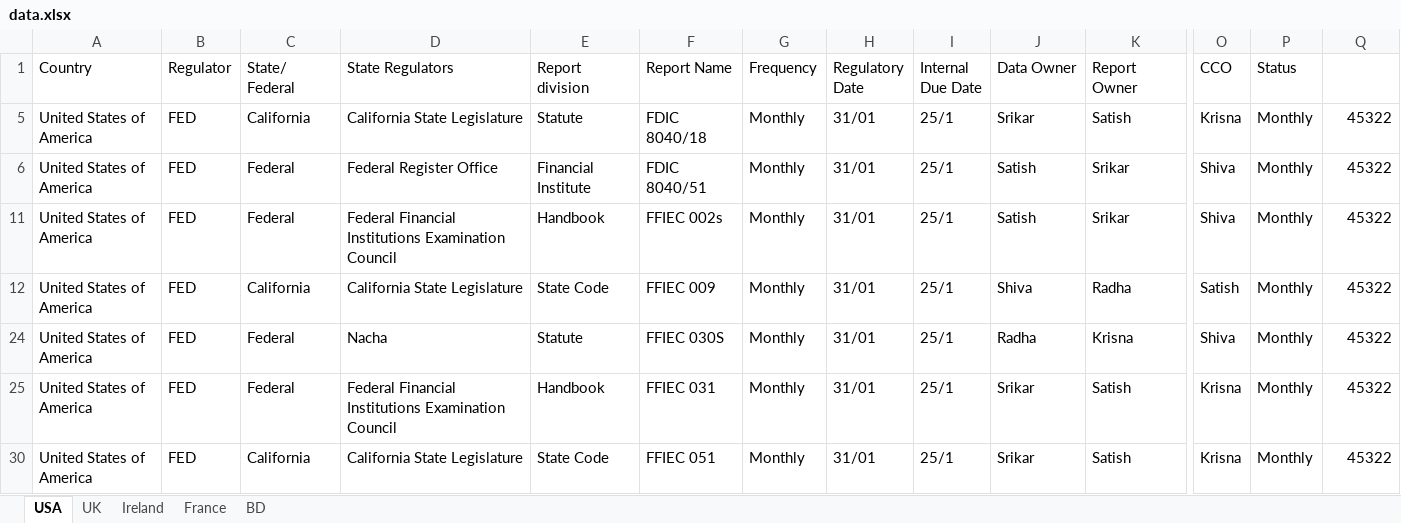
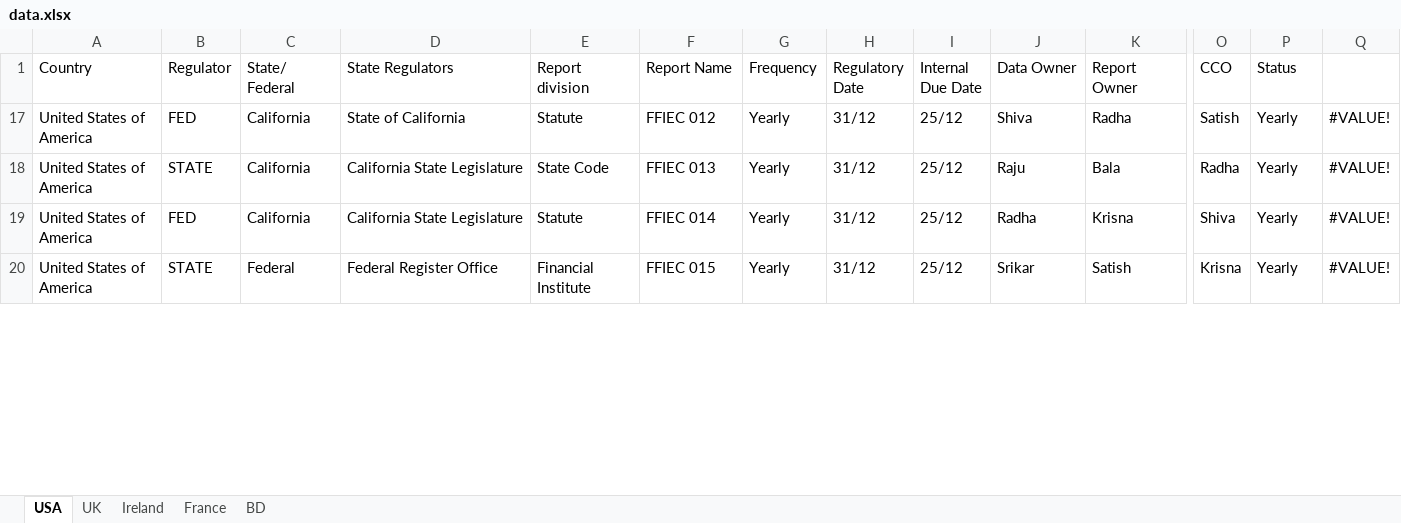
Before and after one commit to srisivasai/compliance.ai, an Excel workbook: public/data.xlsx, sheet USA, drawn as a sheet; only a part is shown, gaps mark what is left out; values as stored, in another font and other column widths than the file's, no cell formats; removed rows and columns are numbered as before the commit, all else as after; rows hold the shown columns only; the diff covers the shown part only; the diff names each change by its address in the sheet, - before the commit and + after, or states it on an @@ line.

```diff
--- a/public/data.xlsx (sheet USA)
+++ b/public/data.xlsx (sheet USA)
-row 5: United States of America | FED | California | California State Legislature | Statute | FDIC 8040/18 | Monthly | 31/01 | 25/1 | Srikar | Satish | Krisna | Monthly | 45322
-row 6: United States of America | FED | Federal | Federal Register Office | Financial Institute | FDIC 8040/51 | Monthly | 31/01 | 25/1 | Satish | Srikar | Shiva | Monthly | 45322
-row 11: United States of America | FED | Federal | Federal Financial Institutions Examination Council | Handbook | FFIEC 002s | Monthly | 31/01 | 25/1 | Satish | Srikar | Shiva | Monthly | 45322
-D17 (State Regulators): California State Legislature
+D17 (State Regulators): State of California
-E17 (Report division): State Code
+E17 (Report division): Statute
-F17 (Report Name): FFIEC 009
+F17 (Report Name): FFIEC 012
-G17 (Frequency): Monthly
+G17 (Frequency): Yearly
-H17 (Regulatory Date): 31/01
+H17 (Regulatory Date): 31/12
-I17 (Internal Due Date): 25/1
+I17 (Internal Due Date): 25/12
-P17 (Status): Monthly
+P17 (Status): Yearly
-Q17: 45322
+Q17: #VALUE!
@@ row 18 unhidden: United States of America | STATE | California | California State Legislature | State Code | FFIEC 013 | Yearly | 31/12 | 25/12 | Raju | Bala | Radha | Yearly | #VALUE! @@
-C19 (State/ Federal): Federal
+C19 (State/ Federal): California
-D19 (State Regulators): Nacha
+D19 (State Regulators): California State Legislature
-F19 (Report Name): FFIEC 030S
+F19 (Report Name): FFIEC 014
-G19:G20 (Frequency): Monthly
+G19:G20 (Frequency): Yearly
-H19:H20 (Regulatory Date): 31/01
+H19:H20 (Regulatory Date): 31/12
-I19:I20 (Internal Due Date): 25/1
+I19:I20 (Internal Due Date): 25/12
-P19:P20 (Status): Monthly
+P19:P20 (Status): Yearly
-Q19:Q20: 45322
+Q19:Q20: #VALUE!
-B20 (Regulator): FED
+B20 (Regulator): STATE
-D20 (State Regulators): Federal Financial Institutions Examination Council
+D20 (State Regulators): Federal Register Office
-E20 (Report division): Handbook
+E20 (Report division): Financial Institute
-F20 (Report Name): FFIEC 031
+F20 (Report Name): FFIEC 015
-row 30: United States of America | FED | California | California State Legislature | State Code | FFIEC 051 | Monthly | 31/01 | 25/1 | Srikar | Satish | Krisna | Monthly | 45322
```
Also changed, not shown: 8 removed rows, 9 hidden or unhidden rows and 198 edited cells elsewhere in this sheet, cell formats, hidden cells, 1 other file.
